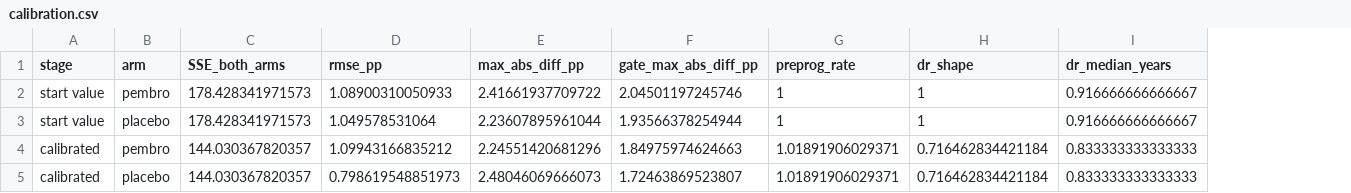
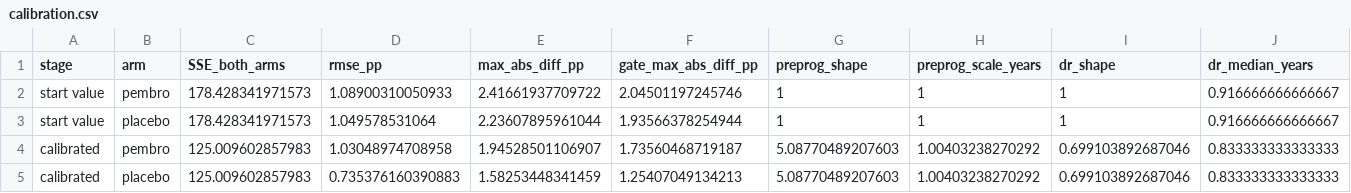
Before and after one commit to akehara1001/exercise_cea, a CSV file: output/phase1/calibration.csv, drawn as a sheet; addresses are those after the commit; the diff names each change by its address in the sheet, - before the commit and + after, or states it on an @@ line.

```diff
--- a/output/phase1/calibration.csv
+++ b/output/phase1/calibration.csv
+column H (preprog_scale_years), rows 2-5: 1 | 1 | 1.00403238270292 | 1.00403238270292
-G1: preprog_rate
+G1: preprog_shape
-C4:C5 (SSE_both_arms): 144.030367820357
+C4:C5 (SSE_both_arms): 125.009602857983
-D4 (rmse_pp): 1.09943166835212
+D4 (rmse_pp): 1.03048974708958
-E4 (max_abs_diff_pp): 2.24551420681296
+E4 (max_abs_diff_pp): 1.94528501106907
-F4 (gate_max_abs_diff_pp): 1.84975974624663
+F4 (gate_max_abs_diff_pp): 1.73560468719187
-G4:G5 (preprog_shape): 1.01891906029371
+G4:G5 (preprog_shape): 5.08770489207603
-I4:I5 (dr_shape): 0.716462834421184
+I4:I5 (dr_shape): 0.699103892687046
-D5 (rmse_pp): 0.798619548851973
+D5 (rmse_pp): 0.735376160390883
-E5 (max_abs_diff_pp): 2.48046069666073
+E5 (max_abs_diff_pp): 1.58253448341459
-F5 (gate_max_abs_diff_pp): 1.72463869523807
+F5 (gate_max_abs_diff_pp): 1.25407049134213
```
Also changed, not shown: output/phase1/calibration_curves.csv, output/phase1/calibration_deaths_by_source.csv, 40 other files.
